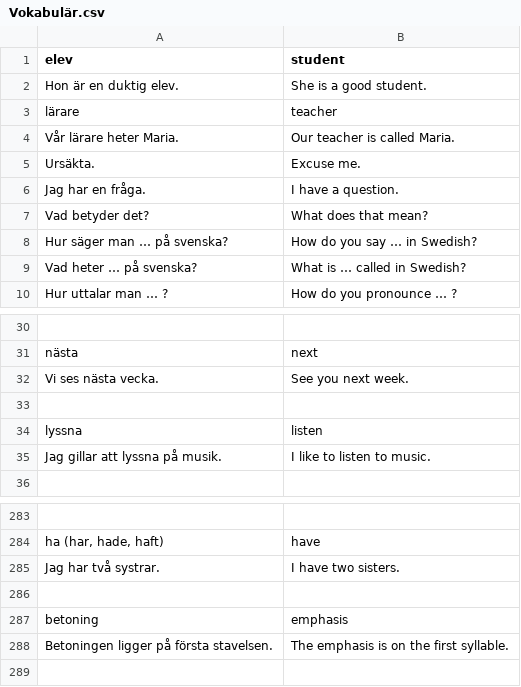
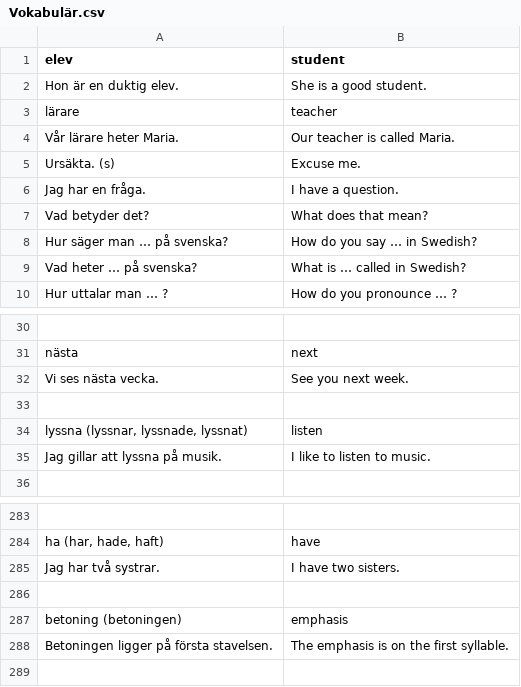
Before and after one commit to zestyping/svenska, a CSV file: 2025-04-24/Vokabulär.csv, drawn as a sheet; only a part is shown, gaps mark what is left out.

```diff
--- a/2025-04-24/Vokabulär.csv
+++ b/2025-04-24/Vokabulär.csv
@@ -4,3 +4,3 @@
 "Vår lärare heter Maria.","Our teacher is called Maria."
-"Ursäkta.","Excuse me."
+"Ursäkta. (s)","Excuse me."
 "Jag har en fråga.","I have a question."
@@ -33,3 +33,3 @@
 
-"lyssna","listen"
+"lyssna (lyssnar, lyssnade, lyssnat)","listen"
 "Jag gillar att lyssna på musik.","I like to listen to music."
@@ -286,3 +286,3 @@
 
-"betoning","emphasis"
+"betoning (betoningen)","emphasis"
 "Betoningen ligger på första stavelsen.","The emphasis is on the first syllable."
```
Also changed, not shown: 2025-04-29/Vokabulär.csv, 2025-06-12/Vokabulär.csv, 9 other files.
